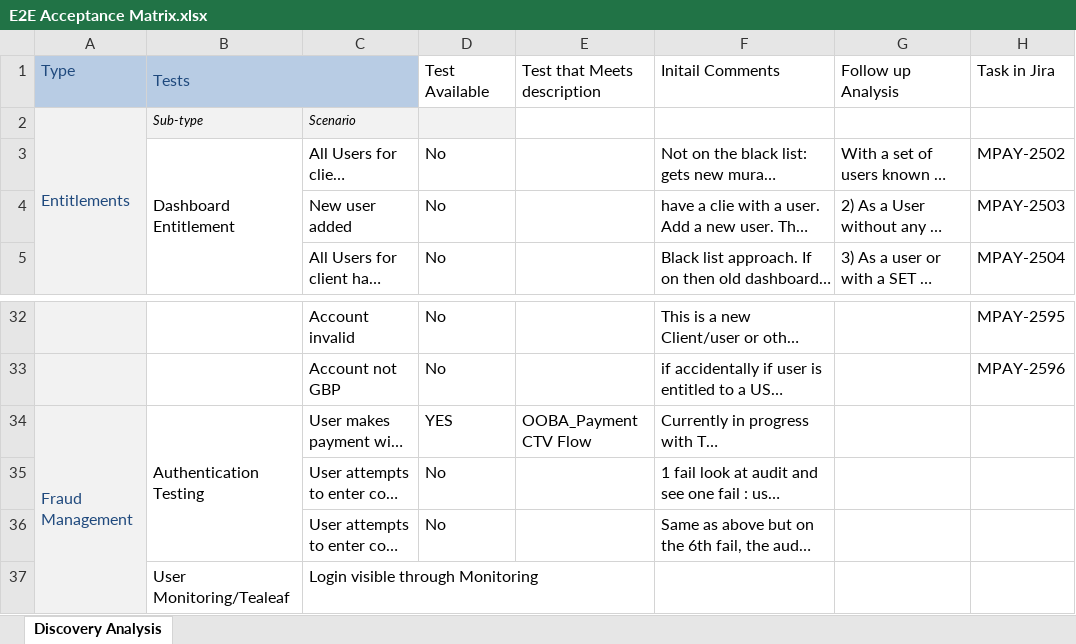
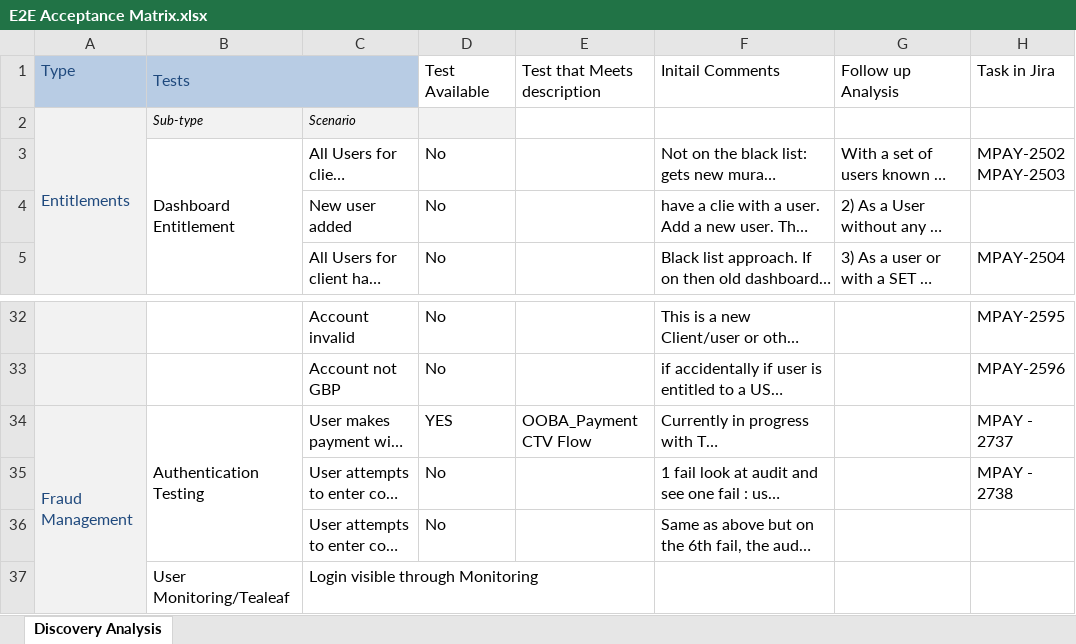
Before and after one commit to raghav9329/mainProf, an Excel workbook: E2E Acceptance Matrix.xlsx, sheet Discovery Analysis, drawn as a sheet; only a part is shown, gaps mark what is left out; long unchanged cells end in …; values as stored, in another font and other column widths than the file's, no borders; ↵ is a line break in a cell; the diff names each change by its address in the sheet, - before the commit and + after, or states it on an @@ line.

Commit message:
11/3/16 again, just prudent

```diff
--- a/E2E Acceptance Matrix.xlsx (sheet Discovery Analysis)
+++ b/E2E Acceptance Matrix.xlsx (sheet Discovery Analysis)
-H3: MPAY-2502
+H3: MPAY-2502 ↵ MPAY-2503
-H4: MPAY-2503
+H4: (empty)
-H34: (empty)
+H34: MPAY - 2737
-H35: (empty)
+H35: MPAY - 2738
```
